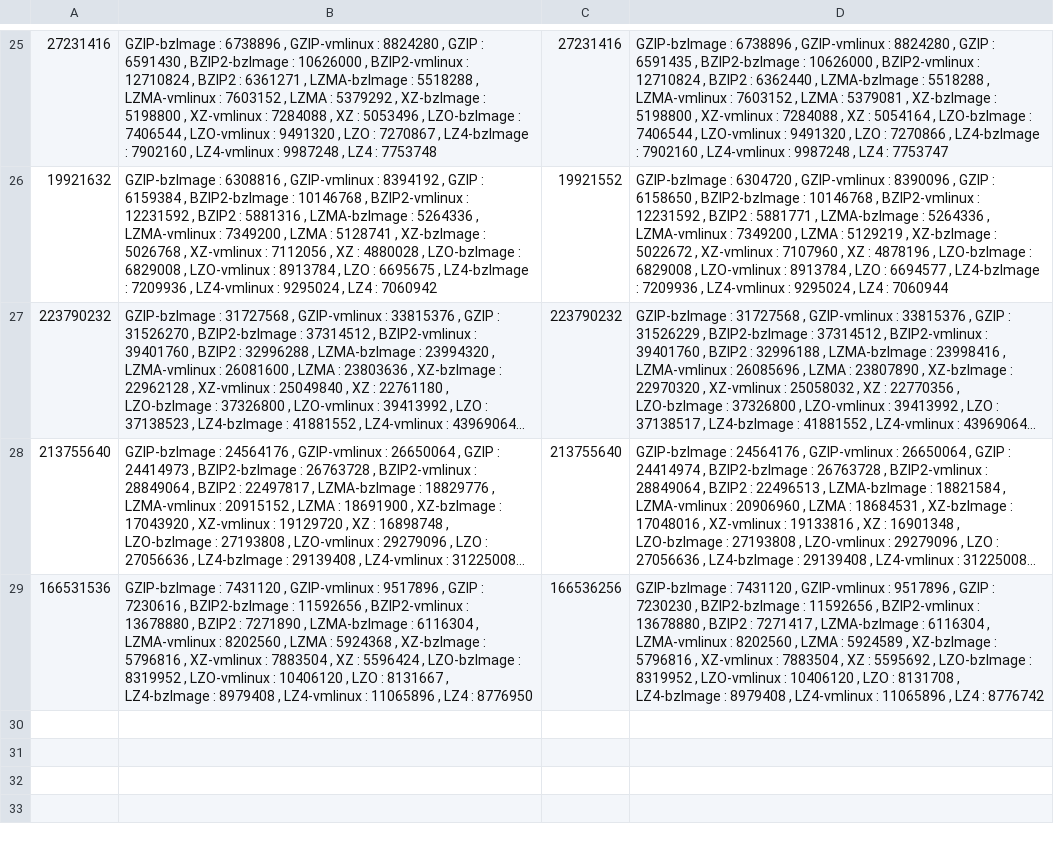
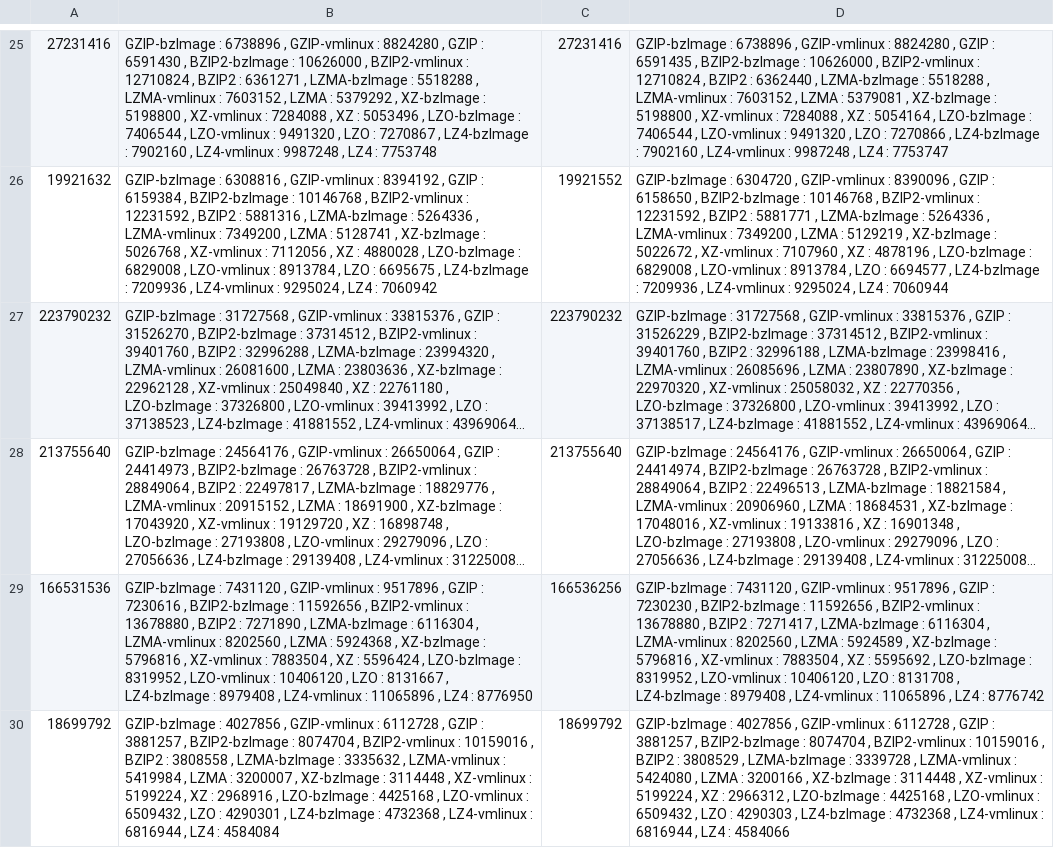
Before and after one commit to TuxML/tuxml, a CSV file: kernels_compare.csv, drawn as a sheet; only a part is shown, gaps mark what is left out; long unchanged cells end in …; the diff names each change by its address in the sheet, - before the commit and + after, or states it on an @@ line.

```diff
--- a/kernels_compare.csv
+++ b/kernels_compare.csv
+row 30: 18699792 | GZIP-bzImage : 4027856 , GZIP-vmlinux : 6112728 , GZIP : 3881257 , BZIP2-bzImage : 8074704 , BZIP2-vmlinux : 10159016 , BZIP2 : 3808558 , LZMA-bzImage : 3335632 , LZMA-vmlinux : 5419984 , LZMA : 3200007 , XZ-bzImage : 3114448 , XZ-vmlinux : 5199224 , XZ : 2968916 , LZO-bzImage : 4425168 , LZO-vmlinux : 6509432 , LZO : 4290301 , LZ4-bzImage : 4732368 , LZ4-vmlinux : 6816944 , LZ4 : 4584084 | 18699792 | GZIP-bzImage : 4027856 , GZIP-vmlinux : 6112728 , GZIP : 3881257 , BZIP2-bzImage : 8074704 , BZIP2-vmlinux : 10159016 , BZIP2 : 3808529 , LZMA-bzImage : 3339728 , LZMA-vmlinux : 5424080 , LZMA : 3200166 , XZ-bzImage : 3114448 , XZ-vmlinux : 5199224 , XZ : 2966312 , LZO-bzImage : 4425168 , LZO-vmlinux : 6509432 , LZO : 4290303 , LZ4-bzImage : 4732368 , LZ4-vmlinux : 6816944 , LZ4 : 4584066
```
Also changed, not shown: 1 other file.
